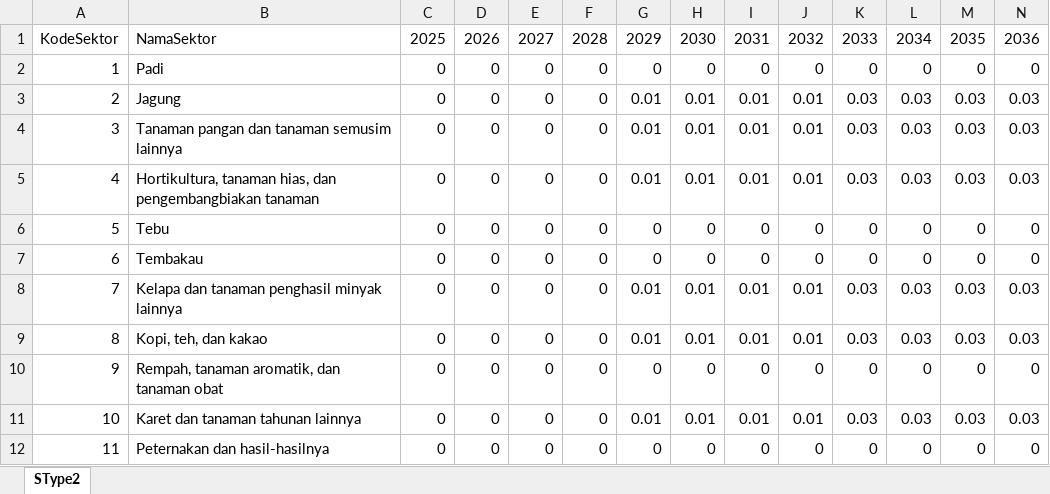
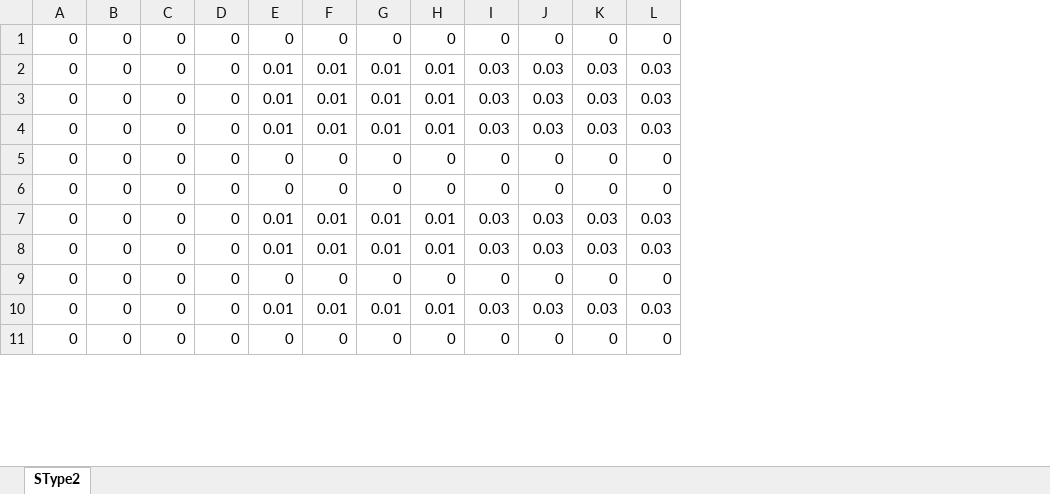
Before and after one commit to dewikiswani/Regional-Economy---Jawa-Tengah, an Excel workbook: Data Input/SType2.xlsx, sheet SType2, drawn as a sheet; only a part is shown; values as stored, in another font and other column widths than the file's, no borders; conditional formats not drawn; removed rows and columns are numbered as before the commit, all else as after; rows hold the shown columns only; the diff names each change by its address in the sheet, - before the commit and + after, or states it on an @@ line.

```diff
--- a/Data Input/SType2.xlsx (sheet SType2)
+++ b/Data Input/SType2.xlsx (sheet SType2)
-column A, rows 2-12: 1 | 2 | 3 | 4 | 5 | 6 | 7 | 8 | 9 | 10 | 11
-column B, rows 2-12: Padi | Jagung | Tanaman pangan dan tanaman semusim lainnya | Hortikultura, tanaman hias, dan pengembangbiakan tanaman | Tebu | Tembakau | Kelapa dan tanaman penghasil minyak lainnya | Kopi, teh, dan kakao | Rempah, tanaman aromatik, dan tanaman obat | Karet dan tanaman tahunan lainnya | Peternakan dan hasil-hasilnya
-row 1: KodeSektor | NamaSektor | 2025 | 2026 | 2027 | 2028 | 2029 | 2030 | 2031 | 2032 | 2033 | 2034 | 2035 | 2036
```
Also changed, not shown: Data Input/BAU_Lahan.xlsx, Data Input/LAS_Lahan.xlsx, 2 other files.
